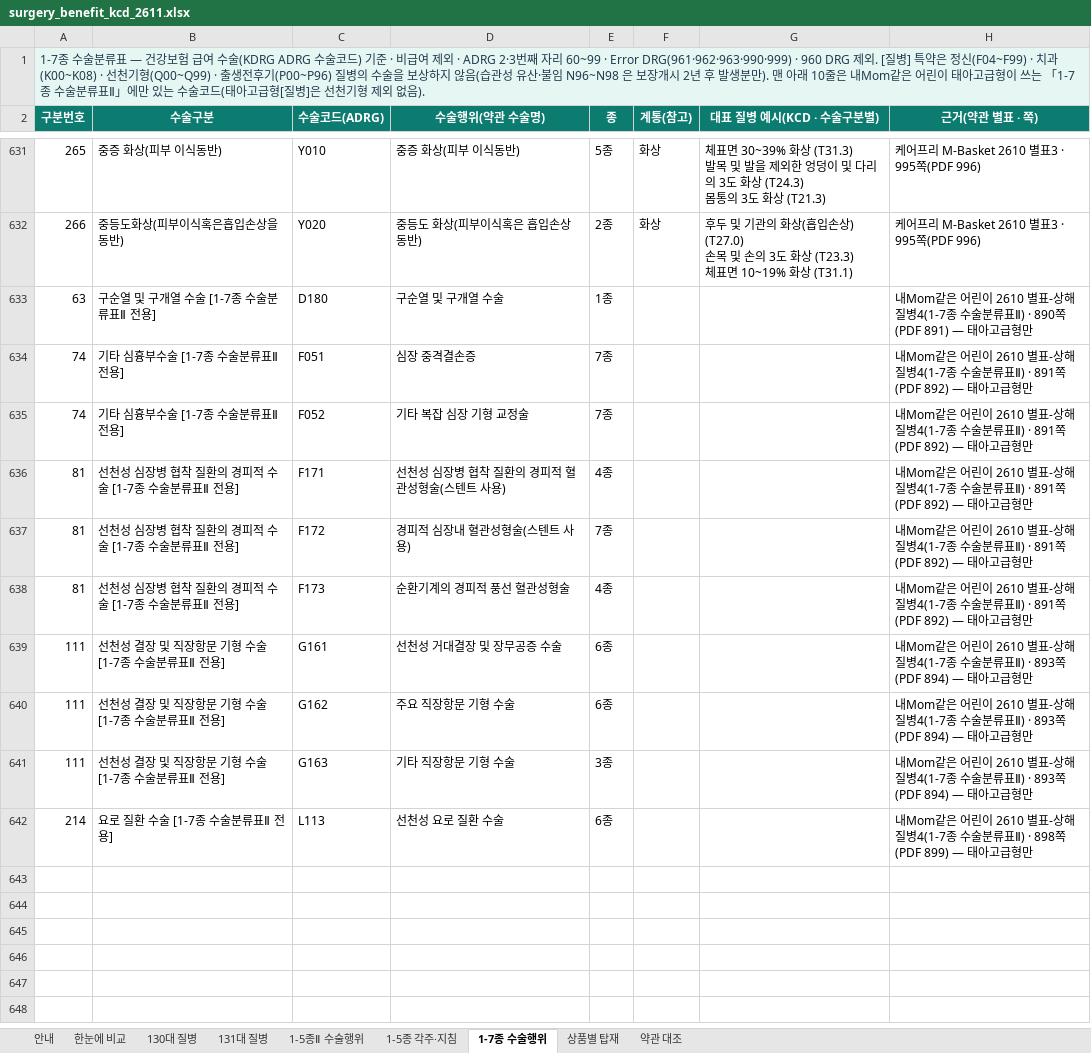
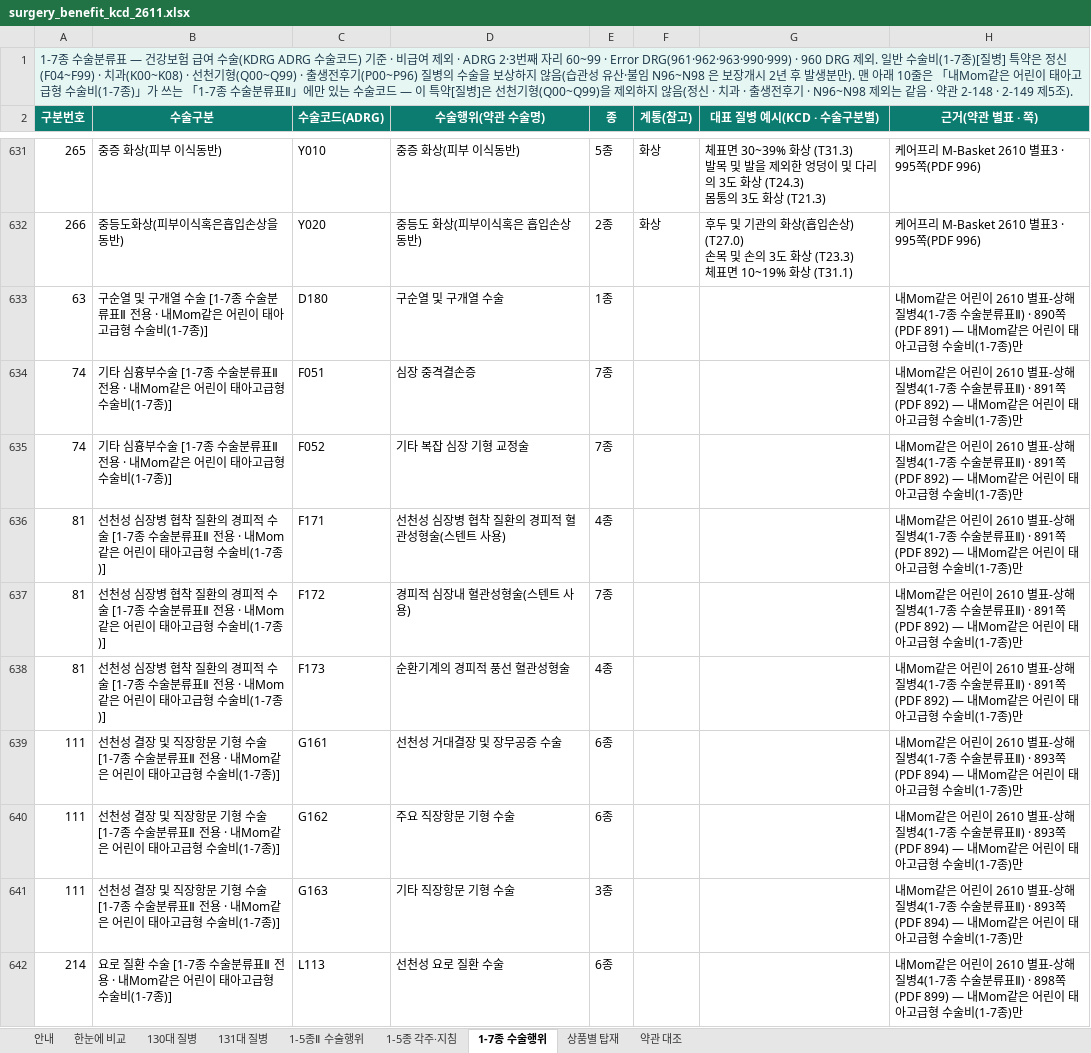
Before and after one commit to hunx11-sys/MeAI, an Excel workbook: dist/surgery_benefit_kcd_2611.xlsx, sheet 1-7종 수술행위, drawn as a sheet; only a part is shown, gaps mark what is left out; values as stored, in another font and other column widths than the file's, no borders; the diff names each change by its address in the sheet, - before the commit and + after, or states it on an @@ line.

```diff
--- a/dist/surgery_benefit_kcd_2611.xlsx (sheet 1-7종 수술행위)
+++ b/dist/surgery_benefit_kcd_2611.xlsx (sheet 1-7종 수술행위)
-A1 (구분번호): …DRG 제외. [질병] 특약은 정신(F04~F99) · 치과(K00~K08) · 선천기형(Q00~Q99) · 출생전후기(P00~P96) 질병의 수술을 보상하지 않음(습관성 유산·불임 N96~N98 은 보장개시 2년 후 발생분만). 맨 아래 10줄은 내Mom같은 어린이 태아고급형이 쓰는 「1-7종 수술분류표Ⅱ」에만 있는 수술코드(태아고급형[질병]은 선천기형 제외 없음).
+A1 (구분번호): …DRG 제외. 일반 수술비(1-7종)[질병] 특약은 정신(F04~F99) · 치과(K00~K08) · 선천기형(Q00~Q99) · 출생전후기(P00~P96) 질병의 수술을 보상하지 않음(습관성 유산·불임 N96~N98 은 보장개시 2년 후 발생분만). 맨 아래 10줄은 「내Mom같은 어린이 태아고급형 수술비(1-7종)」가 쓰는 「1-7종 수술분류표Ⅱ」에만 있는 수술코드 — 이 특약[질병]은 선천기형(Q00~Q99)을 제외하지 않음(정신 · 치과 · 출생전후기 · N96~N98 제외는 같음 · 약관 2-148 · 2-149 제5조).
-B633 (수술구분): 구순열 및 구개열 수술 [1-7종 수술분류표Ⅱ 전용]
+B633 (수술구분): 구순열 및 구개열 수술 [1-7종 수술분류표Ⅱ 전용 · 내Mom같은 어린이 태아고급형 수술비(1-7종)]
-H633 (근거(약관 별표 · 쪽)): …쪽(PDF 891) — 태아고급형만
+H633 (근거(약관 별표 · 쪽)): …쪽(PDF 891) — 내Mom같은 어린이 태아고급형 수술비(1-7종)만
-B634:B635 (수술구분): 기타 심흉부수술 [1-7종 수술분류표Ⅱ 전용]
+B634:B635 (수술구분): 기타 심흉부수술 [1-7종 수술분류표Ⅱ 전용 · 내Mom같은 어린이 태아고급형 수술비(1-7종)]
-H634:H638 (근거(약관 별표 · 쪽)): …쪽(PDF 892) — 태아고급형만
+H634:H638 (근거(약관 별표 · 쪽)): …쪽(PDF 892) — 내Mom같은 어린이 태아고급형 수술비(1-7종)만
-B636:B638 (수술구분): …표Ⅱ 전용]
+B636:B638 (수술구분): …표Ⅱ 전용 · 내Mom같은 어린이 태아고급형 수술비(1-7종)]
-B639:B641 (수술구분): …표Ⅱ 전용]
+B639:B641 (수술구분): …표Ⅱ 전용 · 내Mom같은 어린이 태아고급형 수술비(1-7종)]
-H639:H641 (근거(약관 별표 · 쪽)): …쪽(PDF 894) — 태아고급형만
+H639:H641 (근거(약관 별표 · 쪽)): …쪽(PDF 894) — 내Mom같은 어린이 태아고급형 수술비(1-7종)만
-B642 (수술구분): 요로 질환 수술 [1-7종 수술분류표Ⅱ 전용]
+B642 (수술구분): 요로 질환 수술 [1-7종 수술분류표Ⅱ 전용 · 내Mom같은 어린이 태아고급형 수술비(1-7종)]
-H642 (근거(약관 별표 · 쪽)): …쪽(PDF 899) — 태아고급형만
+H642 (근거(약관 별표 · 쪽)): …쪽(PDF 899) — 내Mom같은 어린이 태아고급형 수술비(1-7종)만
```
Also changed, not shown: sheet 상품별 탑재, sheet 안내, sheet 한눈에 비교, sheet 약관 대조, 8 other files.
